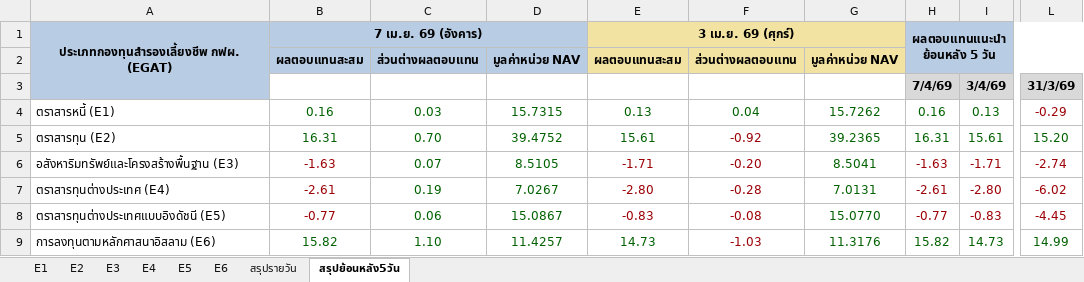
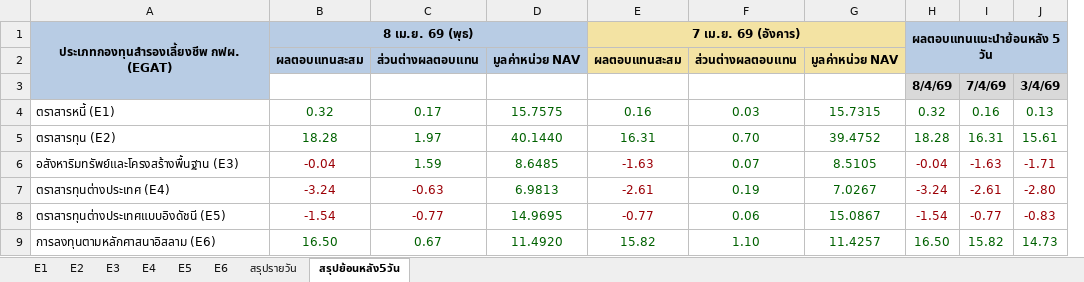
Before and after one commit to drnon/egat-retirement-page, an Excel workbook: EGAT Retirement.xlsx, sheet สรุปย้อนหลัง5วัน, drawn as a sheet; only a part is shown, gaps mark what is left out; values as stored, in another font and other column widths than the file's, no borders; removed rows and columns are numbered as before the commit, all else as after; the diff names each change by its address in the sheet, - before the commit and + after, or states it on an @@ line.

```diff
--- a/EGAT Retirement.xlsx (sheet สรุปย้อนหลัง5วัน)
+++ b/EGAT Retirement.xlsx (sheet สรุปย้อนหลัง5วัน)
+column B, rows 1-9: 8 เม.ย. 69 (พุธ) | ผลตอบแทนสะสม |  | 0.32 | 18.28 | -0.04 | -3.24 | -1.54 | 16.50
+column C, rows 2-9: ส่วนต่างผลตอบแทน |  | 0.17 | 1.97 | 1.59 | -0.63 | -0.77 | 0.67
+column D, rows 2-9: มูลค่าหน่วย NAV |  | 15.7575 | 40.1440 | 8.6485 | 6.9813 | 14.9695 | 11.4920
-column E, rows 1-9: 3 เม.ย. 69 (ศุกร์) | ผลตอบแทนสะสม |  | 0.13 | 15.61 | -1.71 | -2.80 | -0.83 | 14.73
-column F, rows 2-9: ส่วนต่างผลตอบแทน |  | 0.04 | -0.92 | -0.20 | -0.28 | -0.08 | -1.03
-column G, rows 2-9: มูลค่าหน่วย NAV |  | 15.7262 | 39.2365 | 8.5041 | 7.0131 | 15.0770 | 11.3176
+column H, rows 1-9: ผลตอบแทนแนะนำย้อนหลัง 5 วัน |  | 8/4/69 | 0.32 | 18.28 | -0.04 | -3.24 | -1.54 | 16.50
-column L, rows 3-9: 31/3/69 | -0.29 | 15.20 | -2.74 | -6.02 | -4.45 | 14.99
-E1 fill: #B8CCE4
+E1 fill: #F3E3A3
-I1: ผลตอบแทนแนะนำย้อนหลัง 5 วัน
+I1: (empty)
-I1 fill: #B8CCE4
+I1 fill: none
-H1:L2 merged
-E2:G2 fill: #B8CCE4
+E2:G2 fill: #F3E3A3
```
Also changed, not shown: sheet สรุปรายวัน, sheet E2, sheet E1, sheet E4, sheet E6, sheet E5, 1 more sheet, 1 other file.
